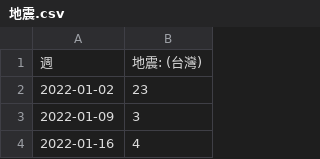
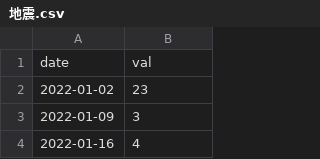
Before and after one commit to yeeet0421/dv_final, a CSV file: data/地震.csv, drawn as a sheet; only a part is shown.

```diff
--- a/data/地震.csv
+++ b/data/地震.csv
@@ -1,2 +1,2 @@
-週,地震: (台灣)
+date,val
 2022-01-02,23
```
Also changed, not shown: data/1922.csv, data/世足賽.csv, 16 other files.
